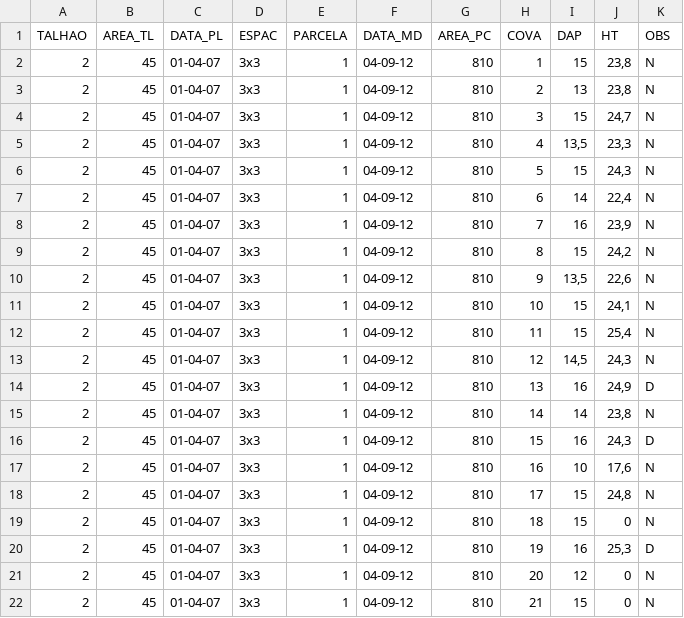
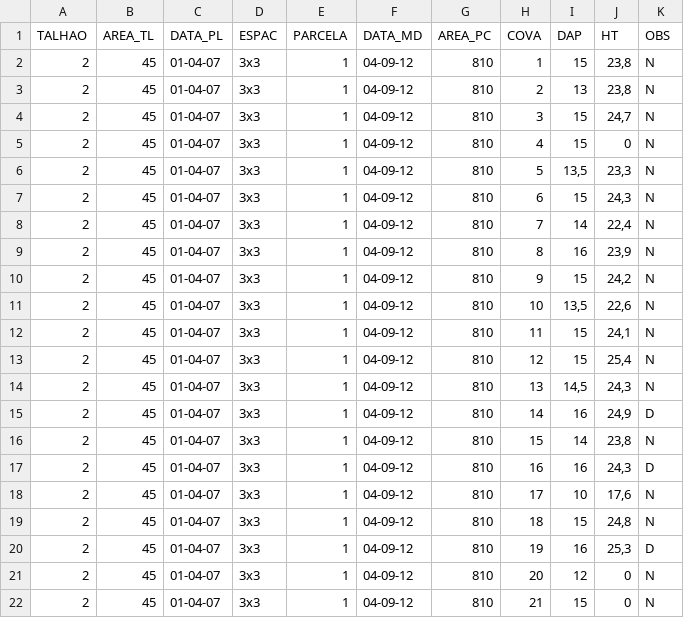
Before and after one commit to sollano/compR, a CSV file: dados_invt.csv, drawn as a sheet; only a part is shown.

Commit message:
move a non-measured height data up

```diff
--- a/dados_invt.csv
+++ b/dados_invt.csv
@@ -4,17 +4,17 @@ TALHAO;AREA_TL;DATA_PL;ESPAC;PARCELA;DATA_MD;AREA_PC;COVA;DAP;HT;OBS
 2;45;01-04-07;3x3;1;04-09-12;810;3;15;24,7;N
-2;45;01-04-07;3x3;1;04-09-12;810;4;13,5;23,3;N
-2;45;01-04-07;3x3;1;04-09-12;810;5;15;24,3;N
-2;45;01-04-07;3x3;1;04-09-12;810;6;14;22,4;N
-2;45;01-04-07;3x3;1;04-09-12;810;7;16;23,9;N
-2;45;01-04-07;3x3;1;04-09-12;810;8;15;24,2;N
-2;45;01-04-07;3x3;1;04-09-12;810;9;13,5;22,6;N
-2;45;01-04-07;3x3;1;04-09-12;810;10;15;24,1;N
-2;45;01-04-07;3x3;1;04-09-12;810;11;15;25,4;N
-2;45;01-04-07;3x3;1;04-09-12;810;12;14,5;24,3;N
-2;45;01-04-07;3x3;1;04-09-12;810;13;16;24,9;D
-2;45;01-04-07;3x3;1;04-09-12;810;14;14;23,8;N
-2;45;01-04-07;3x3;1;04-09-12;810;15;16;24,3;D
-2;45;01-04-07;3x3;1;04-09-12;810;16;10;17,6;N
-2;45;01-04-07;3x3;1;04-09-12;810;17;15;24,8;N
-2;45;01-04-07;3x3;1;04-09-12;810;18;15;0;N
+2;45;01-04-07;3x3;1;04-09-12;810;4;15;0;N
+2;45;01-04-07;3x3;1;04-09-12;810;5;13,5;23,3;N
+2;45;01-04-07;3x3;1;04-09-12;810;6;15;24,3;N
+2;45;01-04-07;3x3;1;04-09-12;810;7;14;22,4;N
+2;45;01-04-07;3x3;1;04-09-12;810;8;16;23,9;N
+2;45;01-04-07;3x3;1;04-09-12;810;9;15;24,2;N
+2;45;01-04-07;3x3;1;04-09-12;810;10;13,5;22,6;N
+2;45;01-04-07;3x3;1;04-09-12;810;11;15;24,1;N
+2;45;01-04-07;3x3;1;04-09-12;810;12;15;25,4;N
+2;45;01-04-07;3x3;1;04-09-12;810;13;14,5;24,3;N
+2;45;01-04-07;3x3;1;04-09-12;810;14;16;24,9;D
+2;45;01-04-07;3x3;1;04-09-12;810;15;14;23,8;N
+2;45;01-04-07;3x3;1;04-09-12;810;16;16;24,3;D
+2;45;01-04-07;3x3;1;04-09-12;810;17;10;17,6;N
+2;45;01-04-07;3x3;1;04-09-12;810;18;15;24,8;N
 2;45;01-04-07;3x3;1;04-09-12;810;19;16;25,3;D
```
